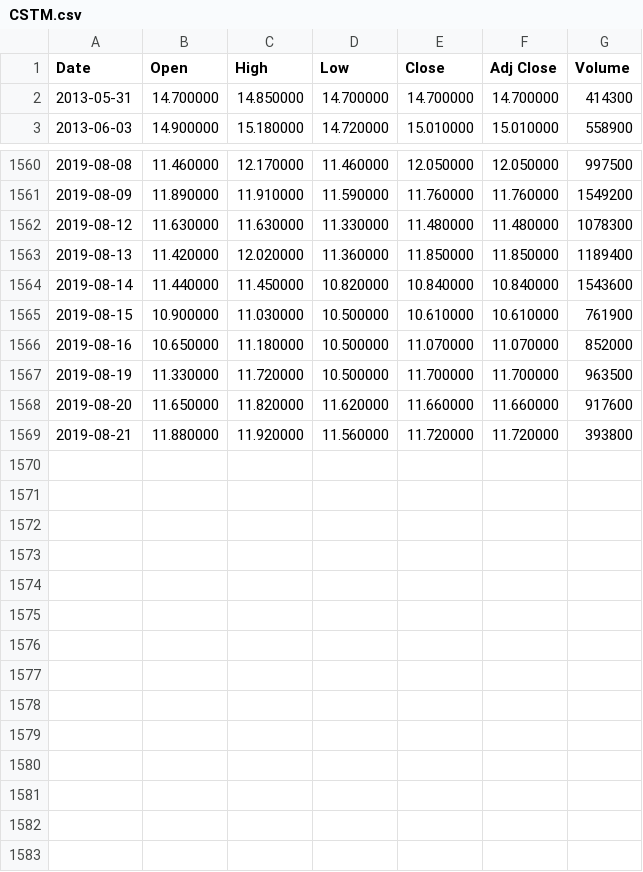
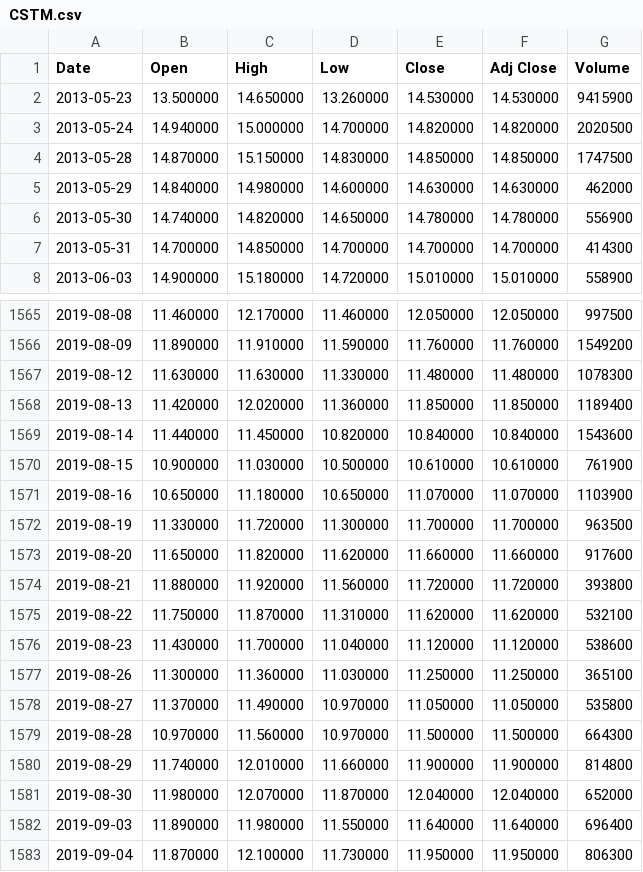
Before and after one commit to Purple666/qstrader-1, a CSV file: data/CSTM.csv, drawn as a sheet; only a part is shown, gaps mark what is left out.

```diff
--- a/data/CSTM.csv
+++ b/data/CSTM.csv
@@ -1,2 +1,7 @@
 Date,Open,High,Low,Close,Adj Close,Volume
+2013-05-23,13.500000,14.650000,13.260000,14.530000,14.530000,9415900
+2013-05-24,14.940000,15.000000,14.700000,14.820000,14.820000,2020500
+2013-05-28,14.870000,15.150000,14.830000,14.850000,14.850000,1747500
+2013-05-29,14.840000,14.980000,14.600000,14.630000,14.630000,462000
+2013-05-30,14.740000,14.820000,14.650000,14.780000,14.780000,556900
 2013-05-31,14.700000,14.850000,14.700000,14.700000,14.700000,414300
@@ -1565,5 +1570,14 @@ Date,Open,High,Low,Close,Adj Close,Volume
 2019-08-15,10.900000,11.030000,10.500000,10.610000,10.610000,761900
-2019-08-16,10.650000,11.180000,10.500000,11.070000,11.070000,852000
-2019-08-19,11.330000,11.720000,10.500000,11.700000,11.700000,963500
+2019-08-16,10.650000,11.180000,10.650000,11.070000,11.070000,1103900
+2019-08-19,11.330000,11.720000,11.300000,11.700000,11.700000,963500
 2019-08-20,11.650000,11.820000,11.620000,11.660000,11.660000,917600
 2019-08-21,11.880000,11.920000,11.560000,11.720000,11.720000,393800
+2019-08-22,11.750000,11.870000,11.310000,11.620000,11.620000,532100
+2019-08-23,11.430000,11.700000,11.040000,11.120000,11.120000,538600
+2019-08-26,11.300000,11.360000,11.030000,11.250000,11.250000,365100
+2019-08-27,11.370000,11.490000,10.970000,11.050000,11.050000,535800
+2019-08-28,10.970000,11.560000,10.970000,11.500000,11.500000,664300
+2019-08-29,11.740000,12.010000,11.660000,11.900000,11.900000,814800
+2019-08-30,11.980000,12.070000,11.870000,12.040000,12.040000,652000
+2019-09-03,11.890000,11.980000,11.550000,11.640000,11.640000,696400
+2019-09-04,11.870000,12.100000,11.730000,11.950000,11.950000,806300
```
Also changed, not shown: new/Nice.csv, 15 other files.
